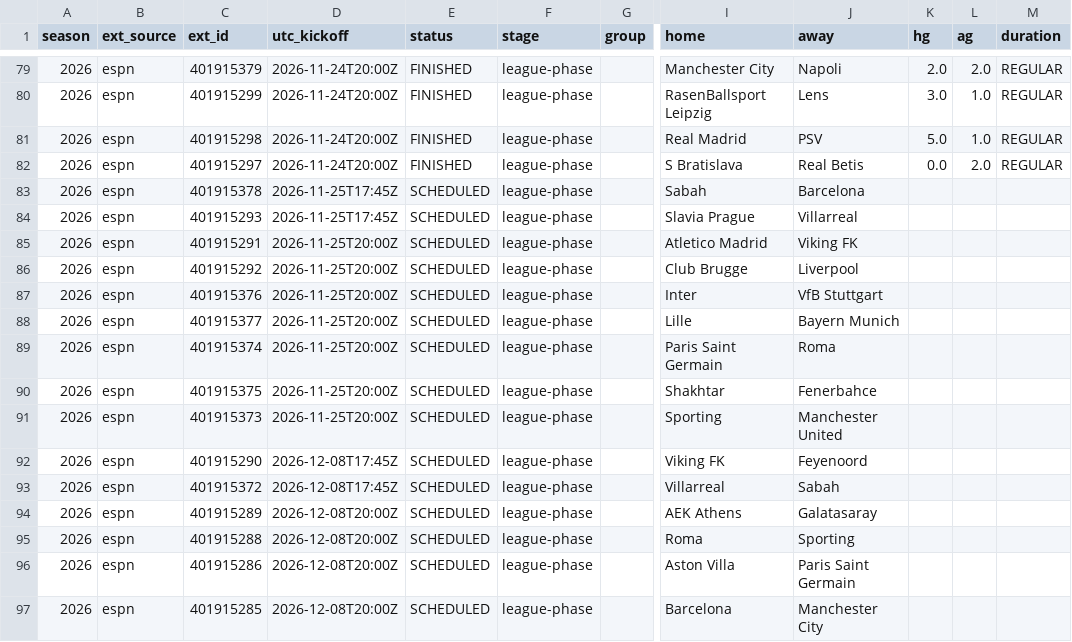
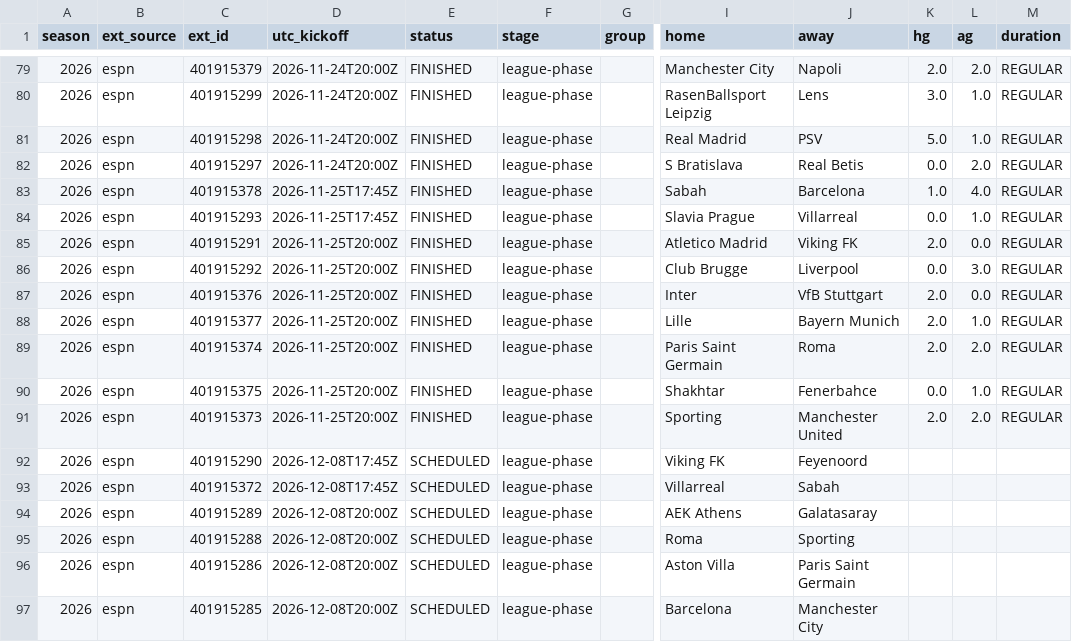
Before and after one commit to dndud3377/footy, a CSV file: data/processed/ucl_matches.csv, drawn as a sheet; only a part is shown, gaps mark what is left out; the diff names each change by its address in the sheet, - before the commit and + after, or states it on an @@ line.

```diff
--- a/data/processed/ucl_matches.csv
+++ b/data/processed/ucl_matches.csv
-E83:E91 (status): SCHEDULED
+E83:E91 (status): FINISHED
-K83 (hg): (empty)
+K83 (hg): 1.0
-L83 (ag): (empty)
+L83 (ag): 4.0
-M83:M91 (duration): (empty)
+M83:M91 (duration): REGULAR
-K84 (hg): (empty)
+K84 (hg): 0.0
-L84 (ag): (empty)
+L84 (ag): 1.0
-K85 (hg): (empty)
+K85 (hg): 2.0
-L85 (ag): (empty)
+L85 (ag): 0.0
-K86 (hg): (empty)
+K86 (hg): 0.0
-L86 (ag): (empty)
+L86 (ag): 3.0
-K87:K89 (hg): (empty)
+K87:K89 (hg): 2.0
-L87 (ag): (empty)
+L87 (ag): 0.0
-L88 (ag): (empty)
+L88 (ag): 1.0
-L89 (ag): (empty)
+L89 (ag): 2.0
-K90 (hg): (empty)
+K90 (hg): 0.0
-L90 (ag): (empty)
+L90 (ag): 1.0
-K91 (hg): (empty)
+K91 (hg): 2.0
-L91 (ag): (empty)
+L91 (ag): 2.0
```
Also changed, not shown: data/processed/fixtures.csv, data/raw/espn/UCL_2026.csv, 2 other files.
